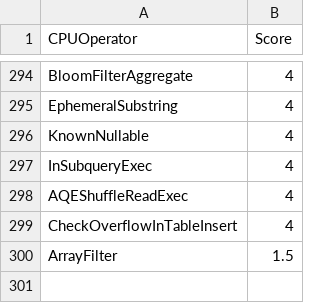
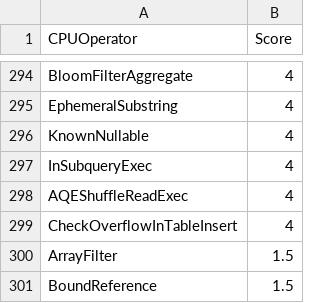
Before and after one commit to NVIDIA/spark-rapids-tools, a CSV file: core/src/main/resources/operatorsScore-onprem-a100.csv, drawn as a sheet; only a part is shown, gaps mark what is left out.

```diff
--- a/core/src/main/resources/operatorsScore-onprem-a100.csv
+++ b/core/src/main/resources/operatorsScore-onprem-a100.csv
@@ -300 +300,2 @@ CheckOverflowInTableInsert,4
 ArrayFilter,1.5
+BoundReference,1.5
```
Also changed, not shown: 50 other files.
